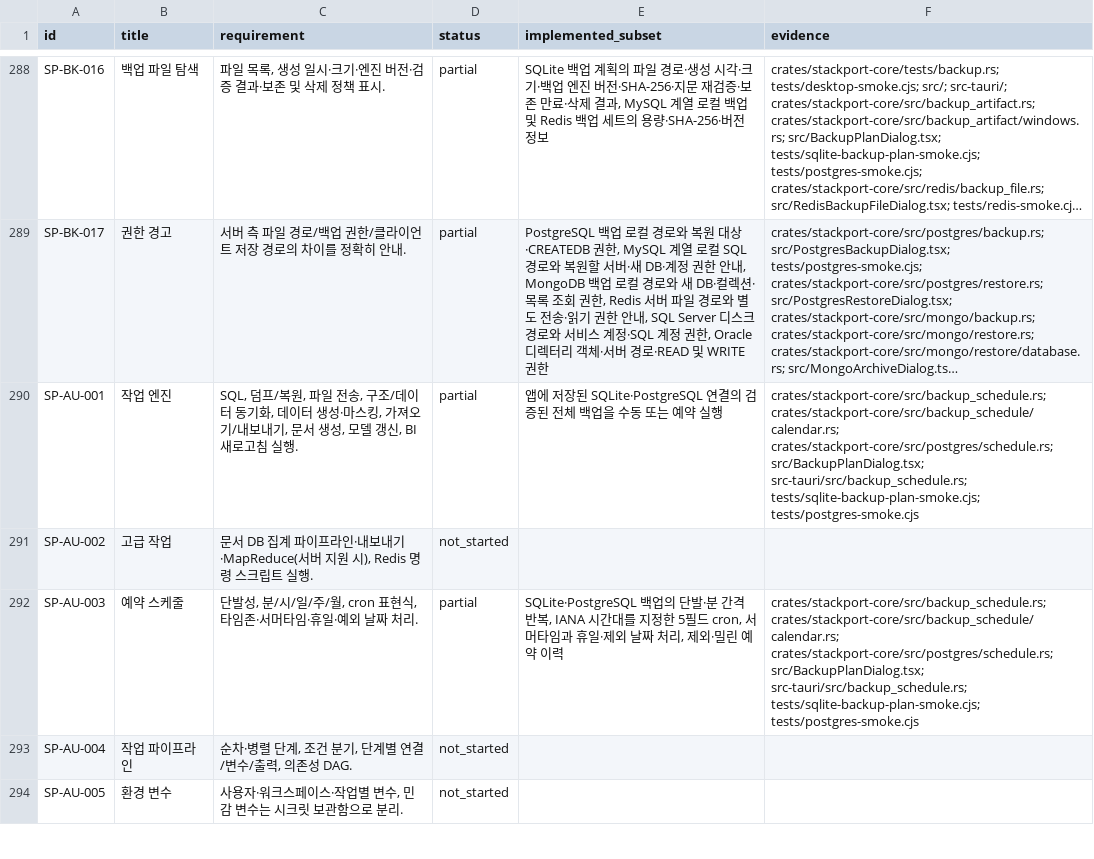
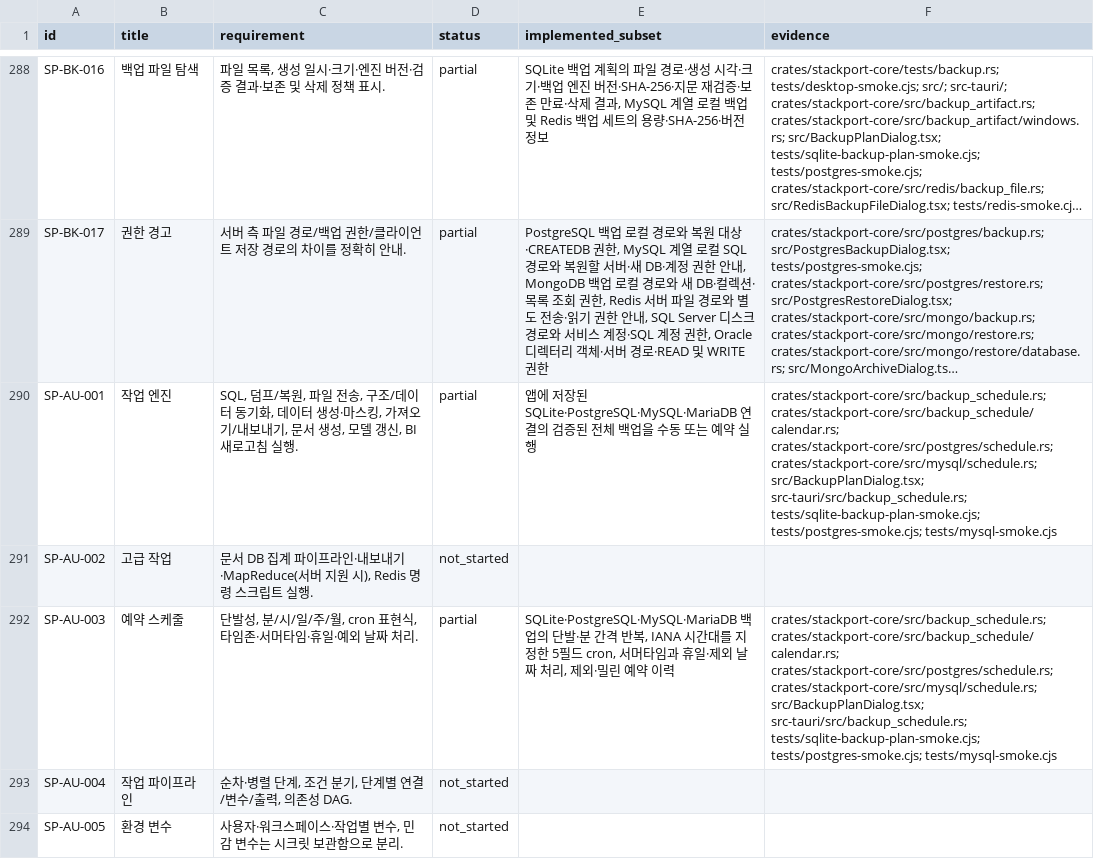
Before and after one commit to KimPolar/StackPort, a CSV file: docs/requirements.csv, drawn as a sheet; only a part is shown, gaps mark what is left out; long unchanged cells end in …; the diff covers the shown part only; the diff names each change by its address in the sheet, - before the commit and + after, or states it on an @@ line.

Commit message:
feat: schedule MySQL and MariaDB backups

```diff
--- a/docs/requirements.csv
+++ b/docs/requirements.csv
-E290 (implemented_subset): …저장된 SQLite·PostgreSQL 연결의…
+E290 (implemented_subset): …저장된 SQLite·PostgreSQL·MySQL·MariaDB 연결의…
-F290 (evidence): …crates/stackport-core/src/backup_schedule/calendar.rs; crates/stackport-core/src/postgres/schedule.rs; src/BackupPlanDialog.tsx; src-tauri/src/backup_schedule.rs; tests/sqlite-backup-plan-smoke.cjs; tests/postgres-smoke.cjs
+F290 (evidence): …crates/stackport-core/src/backup_schedule/calendar.rs; crates/stackport-core/src/postgres/schedule.rs; crates/stackport-core/src/mysql/schedule.rs; src/BackupPlanDialog.tsx; src-tauri/src/backup_schedule.rs; tests/sqlite-backup-plan-smoke.cjs; tests/postgres-smoke.cjs; tests/mysql-smoke.cjs
-E292 (implemented_subset): SQLite·PostgreSQL 백업의…
+E292 (implemented_subset): SQLite·PostgreSQL·MySQL·MariaDB 백업의…
-F292 (evidence): …crates/stackport-core/src/backup_schedule/calendar.rs; crates/stackport-core/src/postgres/schedule.rs; src/BackupPlanDialog.tsx; src-tauri/src/backup_schedule.rs; tests/sqlite-backup-plan-smoke.cjs; tests/postgres-smoke.cjs
+F292 (evidence): …crates/stackport-core/src/backup_schedule/calendar.rs; crates/stackport-core/src/postgres/schedule.rs; crates/stackport-core/src/mysql/schedule.rs; src/BackupPlanDialog.tsx; src-tauri/src/backup_schedule.rs; tests/sqlite-backup-plan-smoke.cjs; tests/postgres-smoke.cjs; tests/mysql-smoke.cjs
```
Also changed, not shown: 14 edited cells elsewhere in this file, 26 other files.
